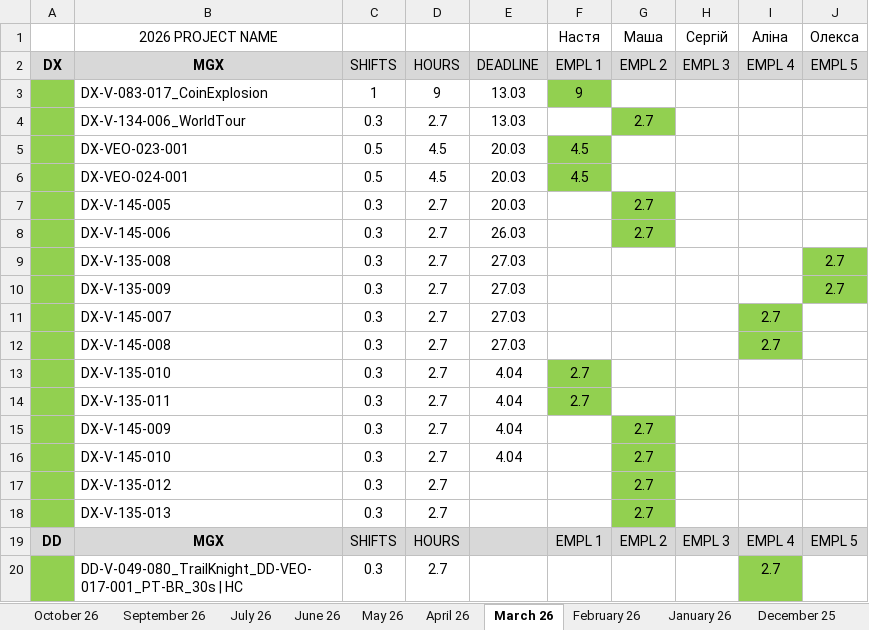
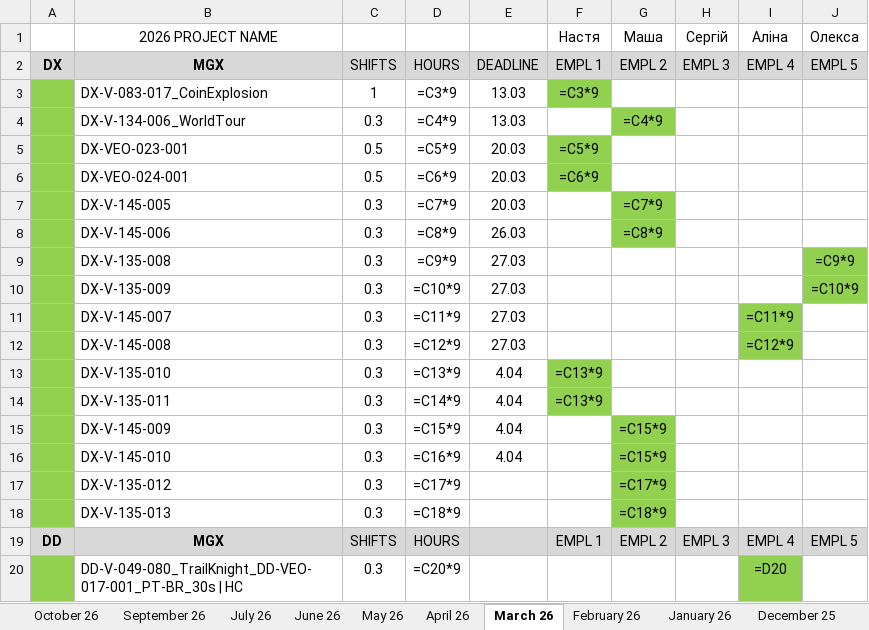
Before and after one commit to lisenbart/lg-board, an Excel workbook: data/SP_MGX_check.xlsx, sheet March 26, drawn as a sheet; only a part is shown; values as stored, in another font and other column widths than the file's, no borders; formulas without a stored value are shown as written; charts and pictures not drawn; the diff covers the shown part only; the diff names each change by its address in the sheet, - before the commit and + after, or states it on an @@ line.

```diff
--- a/data/SP_MGX_check.xlsx (sheet March 26)
+++ b/data/SP_MGX_check.xlsx (sheet March 26)
-D3: 9
+D3: =C3*9
-F3 (Настя): 9
+F3 (Настя): =C3*9
-D4: 2.7
+D4: =C4*9
-G4 (Маша): 2.7
+G4 (Маша): =C4*9
-D5: 4.5
+D5: =C5*9
-F5 (Настя): 4.5
+F5 (Настя): =C5*9
-D6: 4.5
+D6: =C6*9
-F6 (Настя): 4.5
+F6 (Настя): =C6*9
-D7: 2.7
+D7: =C7*9
-G7 (Маша): 2.7
+G7 (Маша): =C7*9
-D8: 2.7
+D8: =C8*9
-G8 (Маша): 2.7
+G8 (Маша): =C8*9
-D9: 2.7
+D9: =C9*9
-J9 (Олекса): 2.7
+J9 (Олекса): =C9*9
-D10: 2.7
+D10: =C10*9
-J10 (Олекса): 2.7
+J10 (Олекса): =C10*9
-D11: 2.7
+D11: =C11*9
-I11 (Аліна): 2.7
+I11 (Аліна): =C11*9
-D12: 2.7
+D12: =C12*9
-I12 (Аліна): 2.7
+I12 (Аліна): =C12*9
-D13: 2.7
+D13: =C13*9
-F13:F14 (Настя): 2.7
+F13:F14 (Настя): =C13*9
-D14: 2.7
+D14: =C14*9
-D15: 2.7
+D15: =C15*9
-G15:G16 (Маша): 2.7
+G15:G16 (Маша): =C15*9
-D16: 2.7
+D16: =C16*9
-D17: 2.7
+D17: =C17*9
-G17 (Маша): 2.7
+G17 (Маша): =C17*9
-D18: 2.7
+D18: =C18*9
-G18 (Маша): 2.7
+G18 (Маша): =C18*9
-D20: 2.7
+D20: =C20*9
-I20 (Аліна): 2.7
+I20 (Аліна): =D20
```
Also changed, not shown: 1 added row, 1 removed row and 50 edited cells elsewhere in this sheet, sheet June 26, sheet April 26, sheet May 26, sheet January 26, sheet July 26, sheet November 25, 17 more sheets, charts or pictures, 8 other files.
